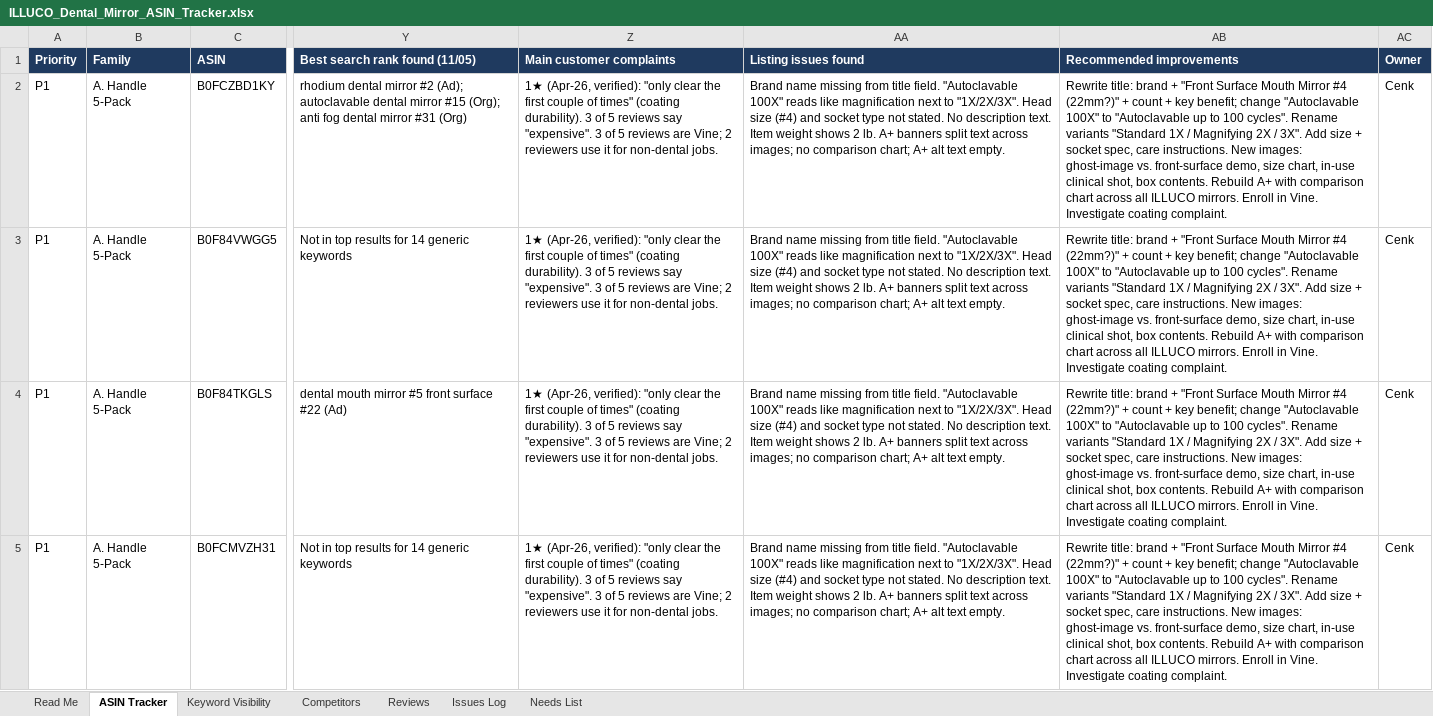
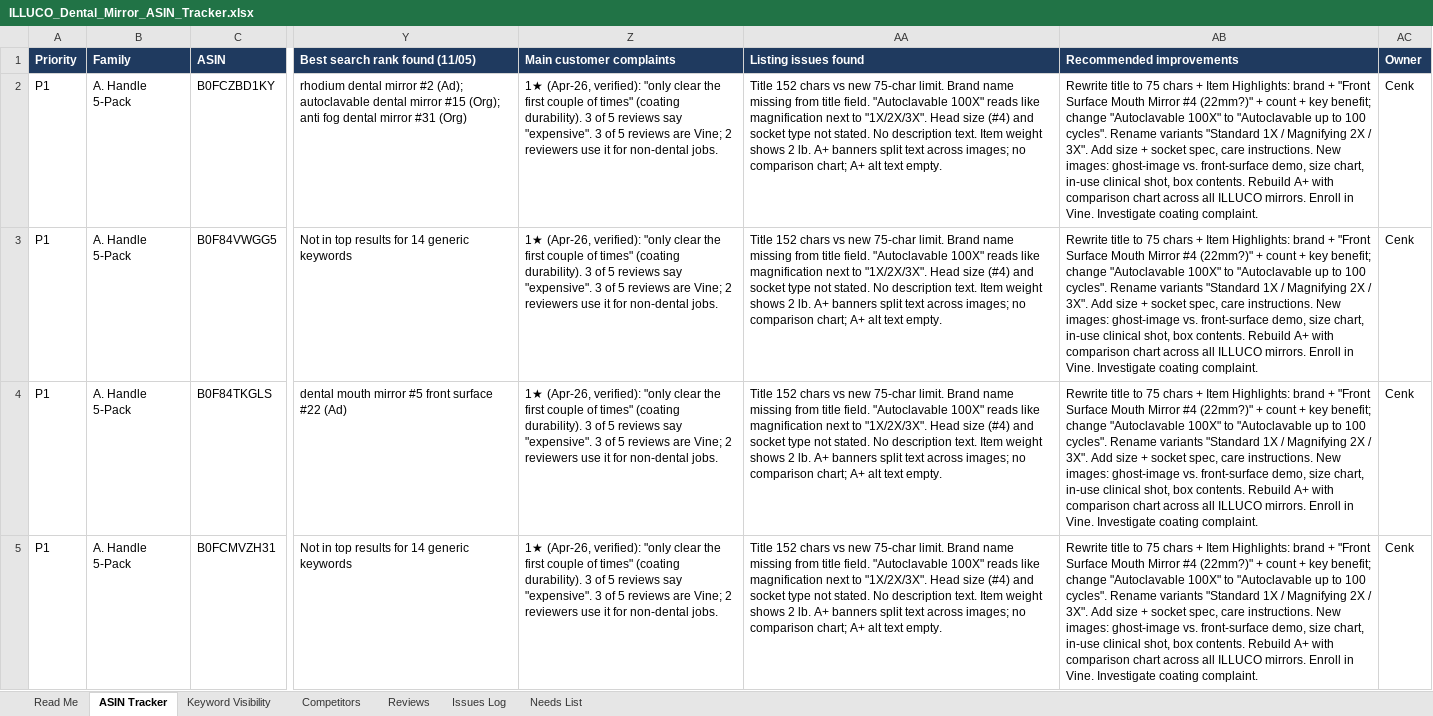
Before and after one commit to ck92-commits/ILLUCO-AMAZON, an Excel workbook: audit/ILLUCO_Dental_Mirror_ASIN_Tracker.xlsx, sheet ASIN Tracker, drawn as a sheet; only a part is shown, gaps mark what is left out; values as stored, in another font and other column widths than the file's, no borders; conditional formats not drawn; the diff covers the shown part only; the diff names each change by its address in the sheet, - before the commit and + after, or states it on an @@ line.

```diff
--- a/audit/ILLUCO_Dental_Mirror_ASIN_Tracker.xlsx (sheet ASIN Tracker)
+++ b/audit/ILLUCO_Dental_Mirror_ASIN_Tracker.xlsx (sheet ASIN Tracker)
-AA2:AA5 (Listing issues found): Brand name…
+AA2:AA5 (Listing issues found): Title 152 chars vs new 75-char limit. Brand name…
-AB2:AB5 (Recommended improvements): Rewrite title: brand +…
+AB2:AB5 (Recommended improvements): Rewrite title to 75 chars + Item Highlights: brand +…
```
Also changed, not shown: 13 edited cells elsewhere in this sheet, sheet Issues Log, sheet Needs List, 5 other files.
